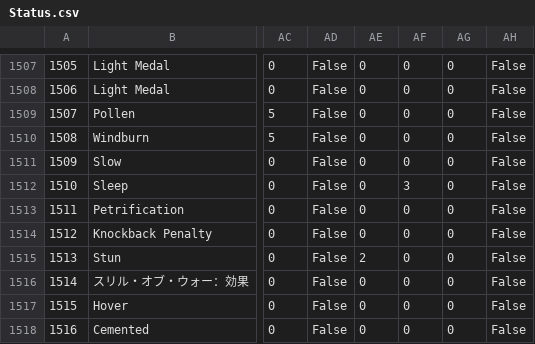
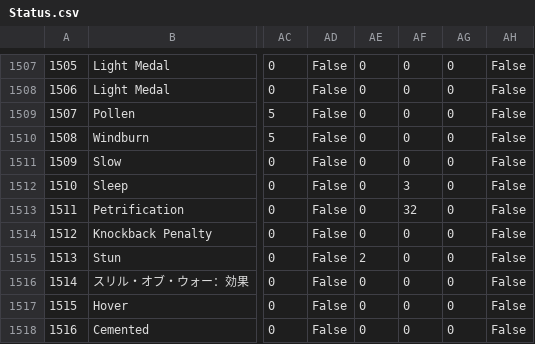
Before and after one commit to alostsock/craftingway_data, a CSV file: data/Status.csv, drawn as a sheet; only a part is shown, gaps mark what is left out; the diff names each change by its address in the sheet, - before the commit and + after, or states it on an @@ line.

```diff
--- a/data/Status.csv
+++ b/data/Status.csv
-AF1513: 0
+AF1513: 32
```
Also changed, not shown: 2 other files.
